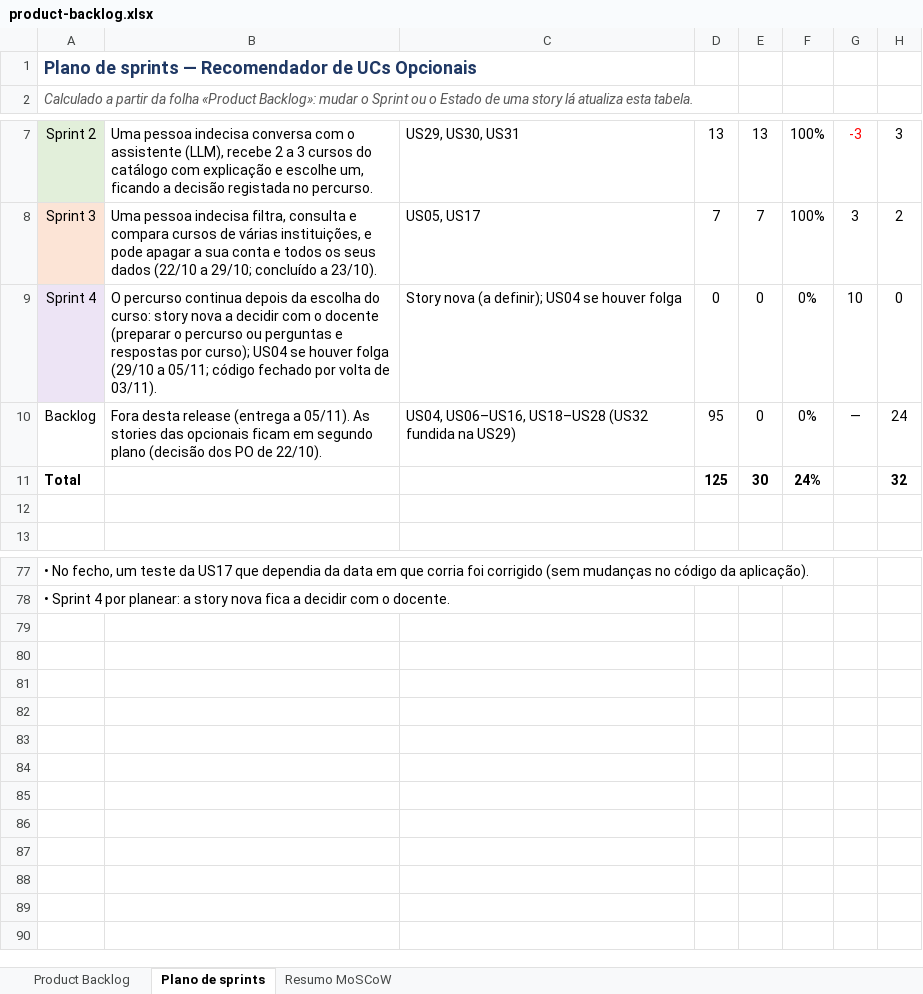
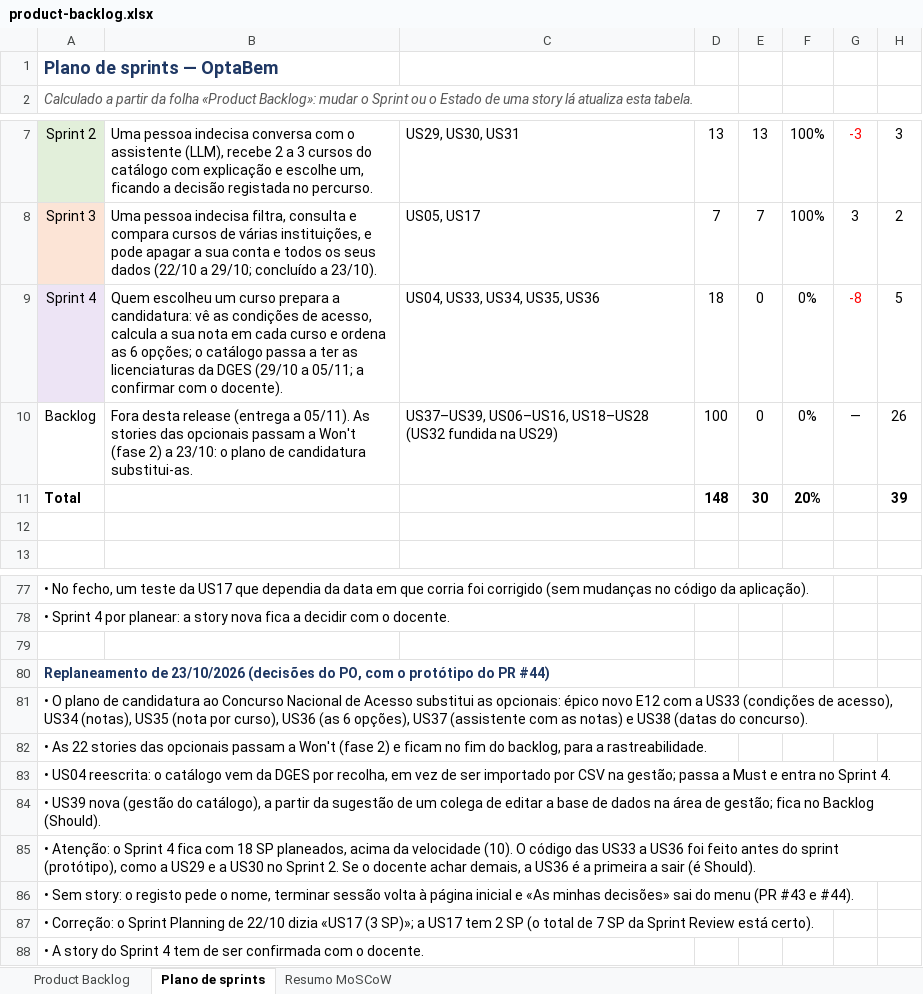
Before and after one commit to Simaooo27/recomendador-ucs-opcionais, an Excel workbook: docs/geral/product-backlog.xlsx, sheet Plano de sprints, drawn as a sheet; only a part is shown, gaps mark what is left out; values as stored, in another font and other column widths than the file's, no borders; charts and pictures not drawn; the diff names each change by its address in the sheet, - before the commit and + after, or states it on an @@ line.

```diff
--- a/docs/geral/product-backlog.xlsx (sheet Plano de sprints)
+++ b/docs/geral/product-backlog.xlsx (sheet Plano de sprints)
-A1: Plano de sprints — Recomendador de UCs Opcionais
+A1: Plano de sprints — OptaBem
-B9: O percurso continua depois da escolha do curso: story nova a decidir com o docente (preparar o percurso ou perguntas e respostas por curso); US04 se houver folga (29/10 a 05/11; código fechado por volta de 03/11).
+B9: Quem escolheu um curso prepara a candidatura: vê as condições de acesso, calcula a sua nota em cada curso e ordena as 6 opções; o catálogo passa a ter as licenciaturas da DGES (29/10 a 05/11; a confirmar com o docente).
-C9: Story nova (a definir); US04 se houver folga
+C9: US04, US33, US34, US35, US36
-D9: 0
+D9: 18
-G9: 10
+G9: -8
-G9 text colour: black
+G9 text colour: #FF0000
-H9: 0
+H9: 5
-B10: …das opcionais ficam em segundo plano (decisão dos PO de 22/10).
+B10: …das opcionais passam a Won't (fase 2) a 23/10: o plano de candidatura substitui-as.
-C10: US04, US06–US16, US18–US28…
+C10: US37–US39, US06–US16, US18–US28…
-D10: 95
+D10: 100
-H10: 24
+H10: 26
-D11: 125
+D11: 148
-F11: 24%
+F11: 20%
-H11: 32
+H11: 39
+row 79: (empty)
+row 80: Replaneamento de 23/10/2026 (decisões do PO, com o protótipo do PR #44)
+row 81: • O plano de candidatura ao Concurso Nacional de Acesso substitui as opcionais: épico novo E12 com a US33 (condições de acesso), US34 (notas), US35 (nota por curso), US36 (as 6 opções), US37 (assistente com as notas) e US38 (datas do concurso).
+row 82: • As 22 stories das opcionais passam a Won't (fase 2) e ficam no fim do backlog, para a rastreabilidade.
+row 83: • US04 reescrita: o catálogo vem da DGES por recolha, em vez de ser importado por CSV na gestão; passa a Must e entra no Sprint 4.
+row 84: • US39 nova (gestão do catálogo), a partir da sugestão de um colega de editar a base de dados na área de gestão; fica no Backlog (Should).
+row 85: • Atenção: o Sprint 4 fica com 18 SP planeados, acima da velocidade (10). O código das US33 a US36 foi feito antes do sprint (protótipo), como a US29 e a US30 no Sprint 2. Se o docente achar demais, a US36 é a primeira a sair (é Should).
+row 86: • Sem story: o registo pede o nome, terminar sessão volta à página inicial e «As minhas decisões» sai do menu (PR #43 e #44).
+row 87: • Correção: o Sprint Planning de 22/10 dizia «US17 (3 SP)»; a US17 tem 2 SP (o total de 7 SP da Sprint Review está certo).
+row 88: • A story do Sprint 4 tem de ser confirmada com o docente.
```
Also changed, not shown: sheet Product Backlog, sheet Resumo MoSCoW, formulas that keep their value, charts or pictures, 6 other files.
